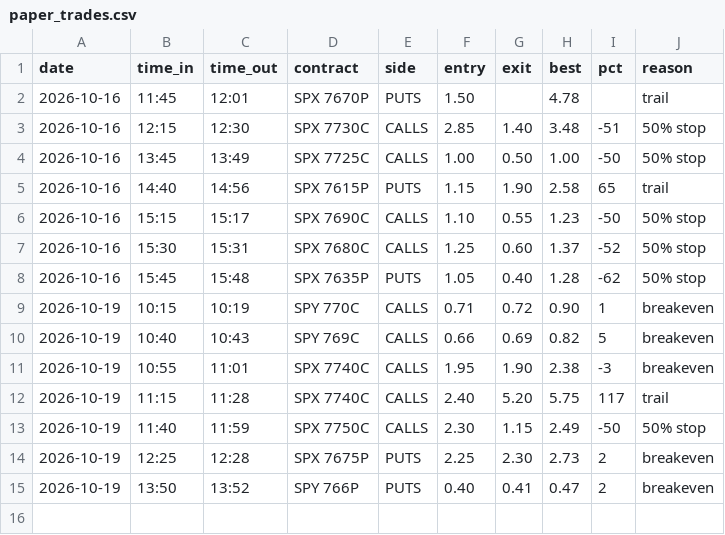
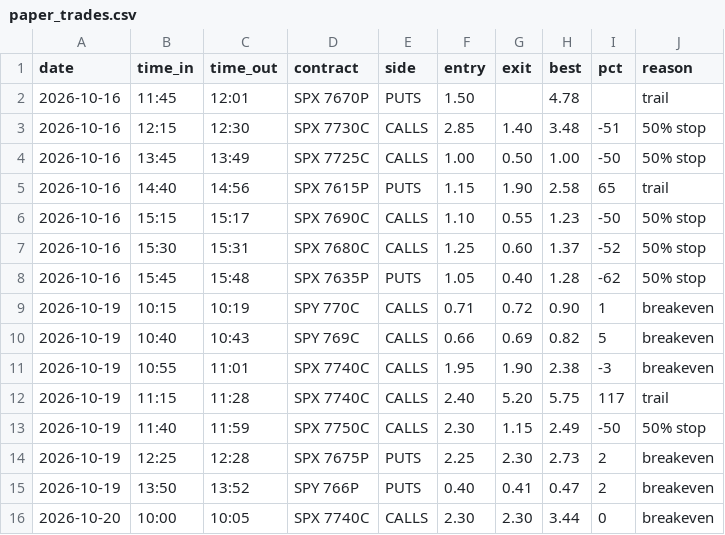
Before and after one commit to thetrinmillenia/belle-backtest, a CSV file: results/paper_trades.csv, drawn as a sheet.

Commit message:
Penny trade log

```diff
--- a/results/paper_trades.csv
+++ b/results/paper_trades.csv
@@ -15 +15,2 @@ date,time_in,time_out,contract,side,entry,exit,best,pct,reason
 2026-10-19,13:50,13:52,SPY 766P,PUTS,0.40,0.41,0.47,2,breakeven
+2026-10-20,10:00,10:05,SPX 7740C,CALLS,2.30,2.30,3.44,0,breakeven
```
Also changed, not shown: 1 other file.
